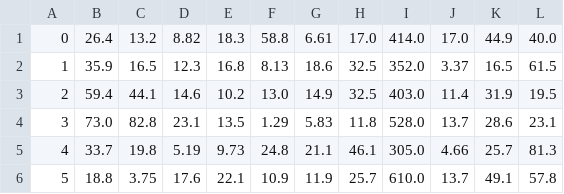
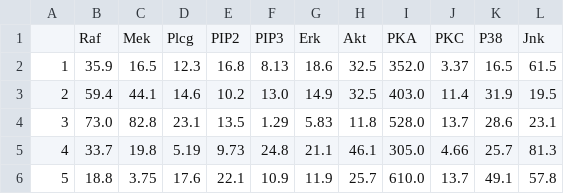
Before and after one commit to moritzfUniLE/MathAndML, a CSV file: NoTearsData/DataPreprocessed/MainDataPreprocessedIQR.csv, drawn as a sheet; only a part is shown; removed rows and columns are numbered as before the commit, all else as after; the diff names each change by its address in the sheet, - before the commit and + after, or states it on an @@ line.

Commit message:
dropping index column

```diff
--- a/NoTearsData/DataPreprocessed/MainDataPreprocessedIQR.csv
+++ b/NoTearsData/DataPreprocessed/MainDataPreprocessedIQR.csv
-row 1: 0 | 26.4 | 13.2 | 8.82 | 18.3 | 58.8 | 6.61 | 17.0 | 414.0 | 17.0 | 44.9 | 40.0
+row 1:  | Raf | Mek | Plcg | PIP2 | PIP3 | Erk | Akt | PKA | PKC | P38 | Jnk
```
Also changed, not shown: NoTearsData/DataPreprocessed/MainDataPreprocessedIsolationForest.csv, 7 other files.
